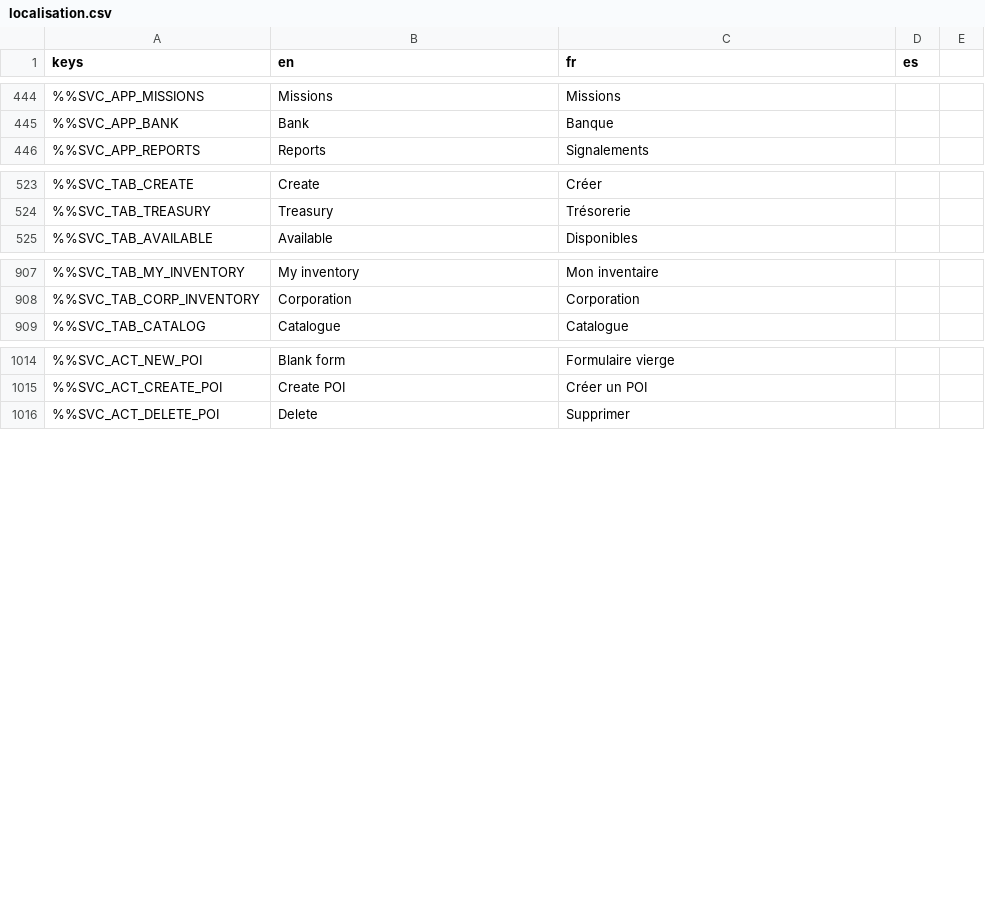
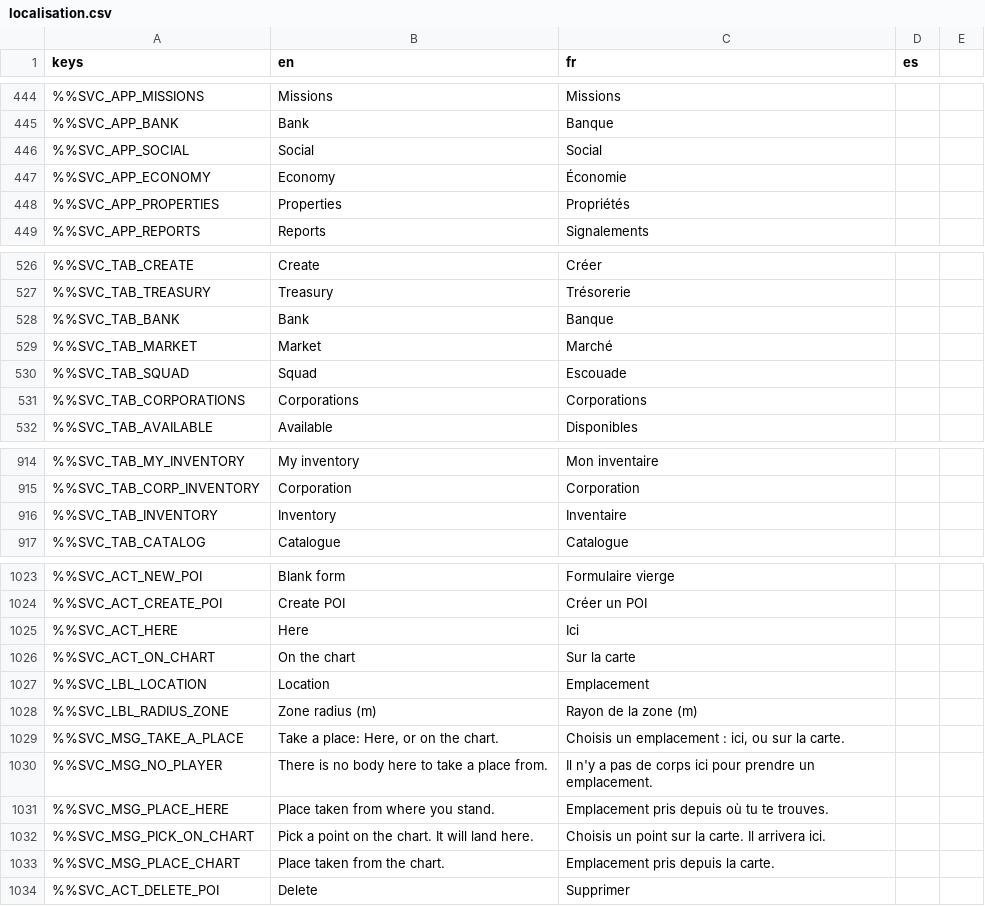
Before and after one commit to DyingStar-game/DyingStar, a CSV file: tools/localization/localisation.csv, drawn as a sheet; only a part is shown, gaps mark what is left out; the diff covers the shown part only; the diff names each change by its address in the sheet, - before the commit and + after, or states it on an @@ line.

Commit message:
refactor(services): fold the tablet's apps into Social, Economy and Properties
The bar had outgrown itself: eleven apps, nine tabs, and a PLUS grid carrying
five more. It now has six apps, and each of the three merged ones is a thin
shell that MOUNTS whole sections (ServicePanel.mount_segment) rather than a
rewrite of their layouts — every section keeps its own app bar, its own tabs and
its own action column, and the shell only owns the bar that picks between them
and relays the keyboard and pane contract.

  Social       contacts (still the four tabs: book, requests, add, blocked),
               squads and corporations, in that order
  Economy      bank + market
  Properties   inventory + points of interest, the inventory renamed as what it
               is: what the player owns
  bar          home, profile, economy, properties, missions, chart, social, plus
  PLUS         reports + system — diagnostics left the bar

Three things did not work, and are fixed here because the reorganisation touched
every one of them:

- The "My contracts" list was always empty. It filtered the catalogue by
  issuerType=player and the player's id, but a player mission leaves issuerId
  null and records its creator under createdBy, and a corporation-issued one
  names the corporation. The service has the view the list wants:
  /api/me/missions-created, every mission the caller created, whatever its
  visibility or issuer, with none of the browse's zone/slot filtering.

- Category, objective and prerequisite kinds showed their raw keys
  (deliver_material, has_credits) in the dropdowns and in a contract's
  prerequisites. The catalogue already carries a localized `name` on every kind
  — PlayerServices has been sending Accept-Language all along — so the label is
  that name now, and the raw kind only when the catalogue has none.

- Creating a point of interest made the player type x, y and z. The place is
  now taken, never typed: « Here » resolves where they stand (PlayerLocation —
  the client's twin of the server's presence frame), and « On the chart » opens
  the star map in a placement mode whose next click names a point and hands it
  back. The radius stays the one number they own: a place becomes a zone only
  when they widen it.

Also: market's "no tradable good" shared its translation key with the mission
builder's "catalogue unavailable", so whichever loaded last won — one key each.

```diff
--- a/tools/localization/localisation.csv
+++ b/tools/localization/localisation.csv
+row 446: %%SVC_APP_SOCIAL | Social | Social
+row 447: %%SVC_APP_ECONOMY | Economy | Économie
+row 448: %%SVC_APP_PROPERTIES | Properties | Propriétés
+row 528: %%SVC_TAB_BANK | Bank | Banque
+row 529: %%SVC_TAB_MARKET | Market | Marché
+row 530: %%SVC_TAB_SQUAD | Squad | Escouade
+row 531: %%SVC_TAB_CORPORATIONS | Corporations | Corporations
+row 916: %%SVC_TAB_INVENTORY | Inventory | Inventaire
+row 1025: %%SVC_ACT_HERE | Here | Ici
+row 1026: %%SVC_ACT_ON_CHART | On the chart | Sur la carte
+row 1027: %%SVC_LBL_LOCATION | Location | Emplacement
+row 1028: %%SVC_LBL_RADIUS_ZONE | Zone radius (m) | Rayon de la zone (m)
+row 1029: %%SVC_MSG_TAKE_A_PLACE | Take a place: Here, or on the chart. | Choisis un emplacement : ici, ou sur la carte.
+row 1030: %%SVC_MSG_NO_PLAYER | There is no body here to take a place from. | Il n'y a pas de corps ici pour prendre un emplacement.
+row 1031: %%SVC_MSG_PLACE_HERE | Place taken from where you stand. | Emplacement pris depuis où tu te trouves.
+row 1032: %%SVC_MSG_PICK_ON_CHART | Pick a point on the chart. It will land here. | Choisis un point sur la carte. Il arrivera ici.
+row 1033: %%SVC_MSG_PLACE_CHART | Place taken from the chart. | Emplacement pris depuis la carte.
```
Also changed, not shown: 2 added rows, 3 removed rows and 1 edited cell elsewhere in this file, 17 other files.
